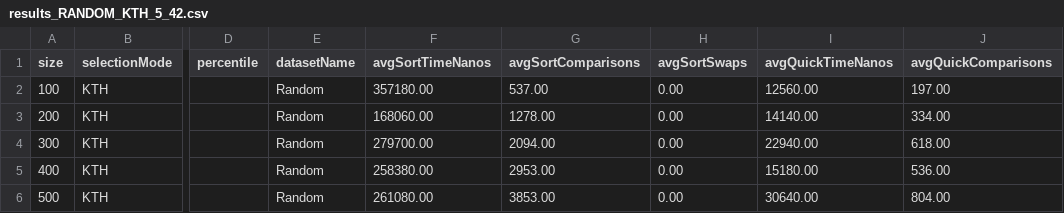
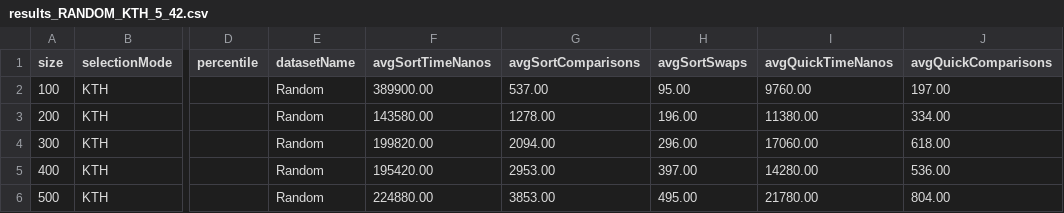
Before and after one commit to Daniel-Anzora/SGAS, a CSV file: results_RANDOM_KTH_5_42.csv, drawn as a sheet; only a part is shown, gaps mark what is left out; the diff names each change by its address in the sheet, - before the commit and + after, or states it on an @@ line.

```diff
--- a/results_RANDOM_KTH_5_42.csv
+++ b/results_RANDOM_KTH_5_42.csv
-F2 (avgSortTimeNanos): 357180.00
+F2 (avgSortTimeNanos): 389900.00
-H2 (avgSortSwaps): 0.00
+H2 (avgSortSwaps): 95.00
-I2 (avgQuickTimeNanos): 12560.00
+I2 (avgQuickTimeNanos): 9760.00
-F3 (avgSortTimeNanos): 168060.00
+F3 (avgSortTimeNanos): 143580.00
-H3 (avgSortSwaps): 0.00
+H3 (avgSortSwaps): 196.00
-I3 (avgQuickTimeNanos): 14140.00
+I3 (avgQuickTimeNanos): 11380.00
-F4 (avgSortTimeNanos): 279700.00
+F4 (avgSortTimeNanos): 199820.00
-H4 (avgSortSwaps): 0.00
+H4 (avgSortSwaps): 296.00
-I4 (avgQuickTimeNanos): 22940.00
+I4 (avgQuickTimeNanos): 17060.00
-F5 (avgSortTimeNanos): 258380.00
+F5 (avgSortTimeNanos): 195420.00
-H5 (avgSortSwaps): 0.00
+H5 (avgSortSwaps): 397.00
-I5 (avgQuickTimeNanos): 15180.00
+I5 (avgQuickTimeNanos): 14280.00
-F6 (avgSortTimeNanos): 261080.00
+F6 (avgSortTimeNanos): 224880.00
-H6 (avgSortSwaps): 0.00
+H6 (avgSortSwaps): 495.00
-I6 (avgQuickTimeNanos): 30640.00
+I6 (avgQuickTimeNanos): 21780.00
```
Also changed, not shown: results_DUPLICATES_KTH_5_42.csv, results_REVERSE_SORTED_KTH_5_42.csv, 3 other files.
